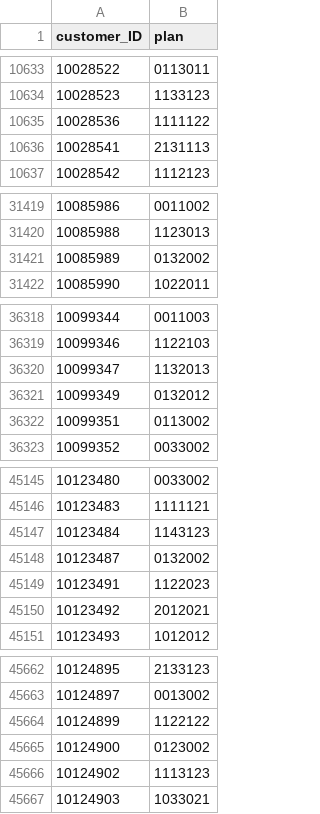
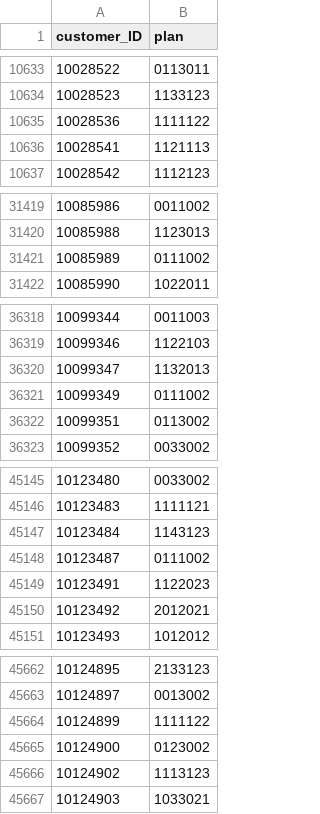
Before and after one commit to nickwallen/kaggle-allstate, a CSV file: submissions/red-swingline-predictions-unquoted.csv, drawn as a sheet; only a part is shown, gaps mark what is left out; the diff covers the shown part only.

Commit message:
Unquoted modeling mechanism complete along with submission file.

```diff
--- a/submissions/red-swingline-predictions-unquoted.csv
+++ b/submissions/red-swingline-predictions-unquoted.csv
@@ -10635,3 +10635,3 @@ customer_ID,plan
 10028536,1111122
-10028541,2131113
+10028541,1121113
 10028542,1112123
@@ -31420,3 +31420,3 @@ customer_ID,plan
 10085988,1123013
-10085989,0132002
+10085989,0111002
 10085990,1022011
@@ -36320,3 +36320,3 @@ customer_ID,plan
 10099347,1132013
-10099349,0132012
+10099349,0111002
 10099351,0113002
@@ -45147,3 +45147,3 @@ customer_ID,plan
 10123484,1143123
-10123487,0132002
+10123487,0111002
 10123491,1122023
@@ -45663,3 +45663,3 @@ customer_ID,plan
 10124897,0013002
-10124899,1122122
+10124899,1111122
 10124900,0123002
```
Also changed, not shown: 2 edited cells elsewhere in this file, 2 other files.
